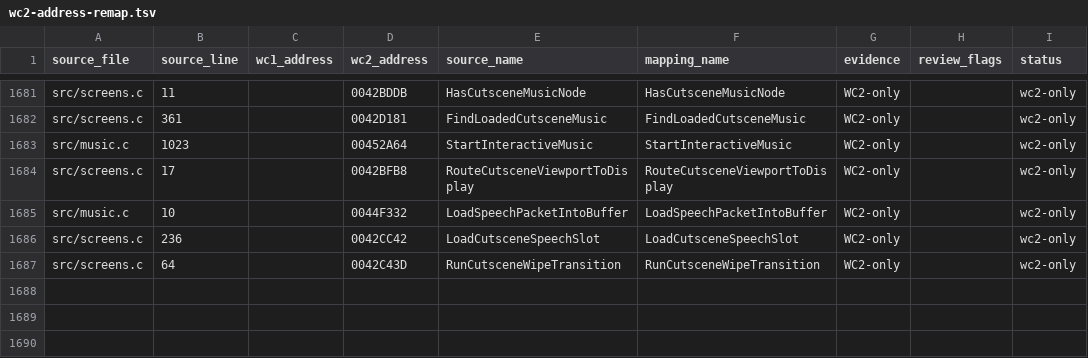
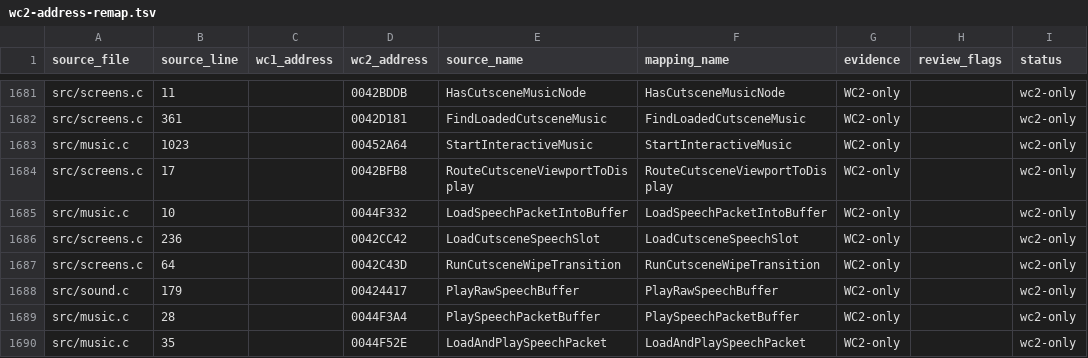
Before and after one commit to neuromancer/wc2-re, a TSV file: reports/wc2-address-remap.tsv, drawn as a sheet; only a part is shown, gaps mark what is left out.

Commit message:
Implement WC2 cutscene speech playback

```diff
--- a/reports/wc2-address-remap.tsv
+++ b/reports/wc2-address-remap.tsv
@@ -1687 +1687,4 @@ src/screens.c	236		0042CC42	LoadCutsceneSpeechSlot	LoadCutsceneSpeechSlot	WC2-on
 src/screens.c	64		0042C43D	RunCutsceneWipeTransition	RunCutsceneWipeTransition	WC2-only		wc2-only
+src/sound.c	179		00424417	PlayRawSpeechBuffer	PlayRawSpeechBuffer	WC2-only		wc2-only
+src/music.c	28		0044F3A4	PlaySpeechPacketBuffer	PlaySpeechPacketBuffer	WC2-only		wc2-only
+src/music.c	35		0044F52E	LoadAndPlaySpeechPacket	LoadAndPlaySpeechPacket	WC2-only		wc2-only
```
Also changed, not shown: 7 other files.
